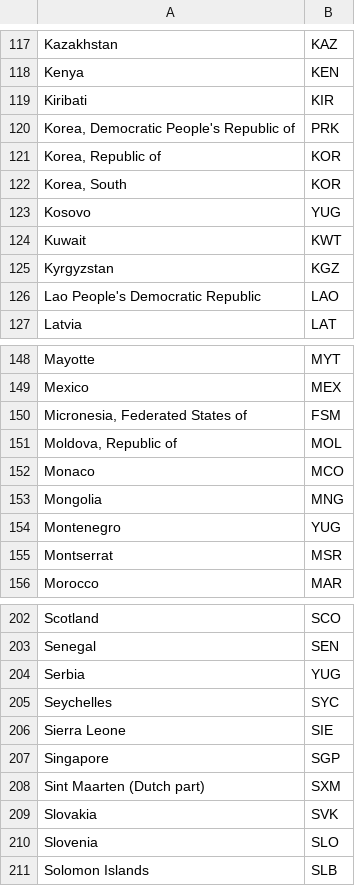
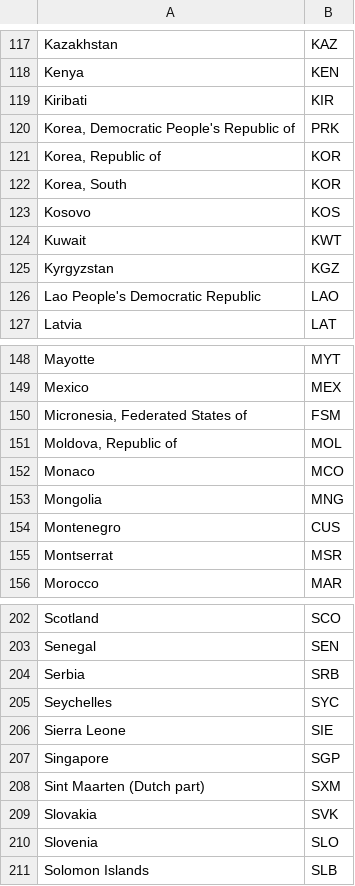
Before and after one commit to boskorban/swostmeditor, a CSV file: data/countries.csv, drawn as a sheet; only a part is shown, gaps mark what is left out.

Commit message:
countries

```diff
--- a/data/countries.csv
+++ b/data/countries.csv
@@ -122,3 +122,3 @@ Korea, Republic of;KOR
 Korea, South;KOR
-Kosovo;YUG
+Kosovo;KOS
 Kuwait;KWT
@@ -153,3 +153,3 @@ Monaco;MCO
 Mongolia;MNG
-Montenegro;YUG
+Montenegro;CUS
 Montserrat;MSR
@@ -203,3 +203,3 @@ Scotland;SCO
 Senegal;SEN
-Serbia;YUG
+Serbia;SRB
 Seychelles;SYC
```
Also changed, not shown: 1 other file.
